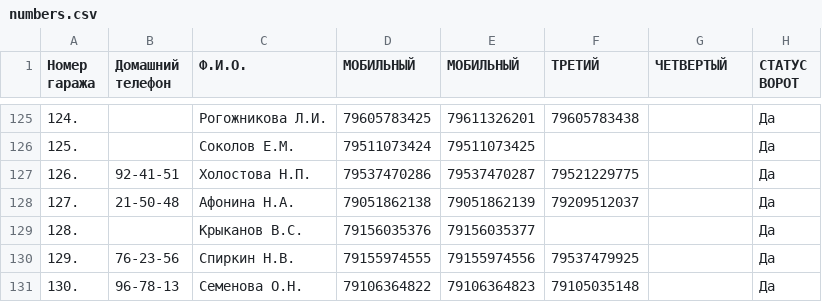
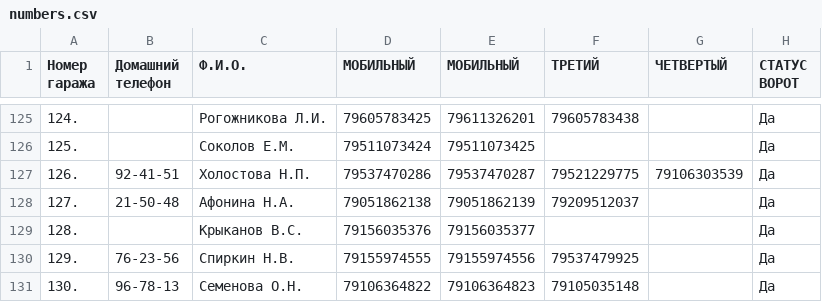
Before and after one commit to slaav1k/fakel, a CSV file: numbers.csv, drawn as a sheet; only a part is shown, gaps mark what is left out.

```diff
--- a/numbers.csv
+++ b/numbers.csv
@@ -126,3 +126,3 @@
 125.; ;Соколов Е.М.;79511073424;79511073425;;;Да
-126.;92-41-51;Холостова Н.П.;79537470286;79537470287;79521229775;;Да
+126.;92-41-51;Холостова Н.П.;79537470286;79537470287;79521229775;79106303539;Да
 127.;21-50-48;Афонина Н.А.;79051862138;79051862139;79209512037;;Да
```
Also changed, not shown: example.csv, 1 other file.
